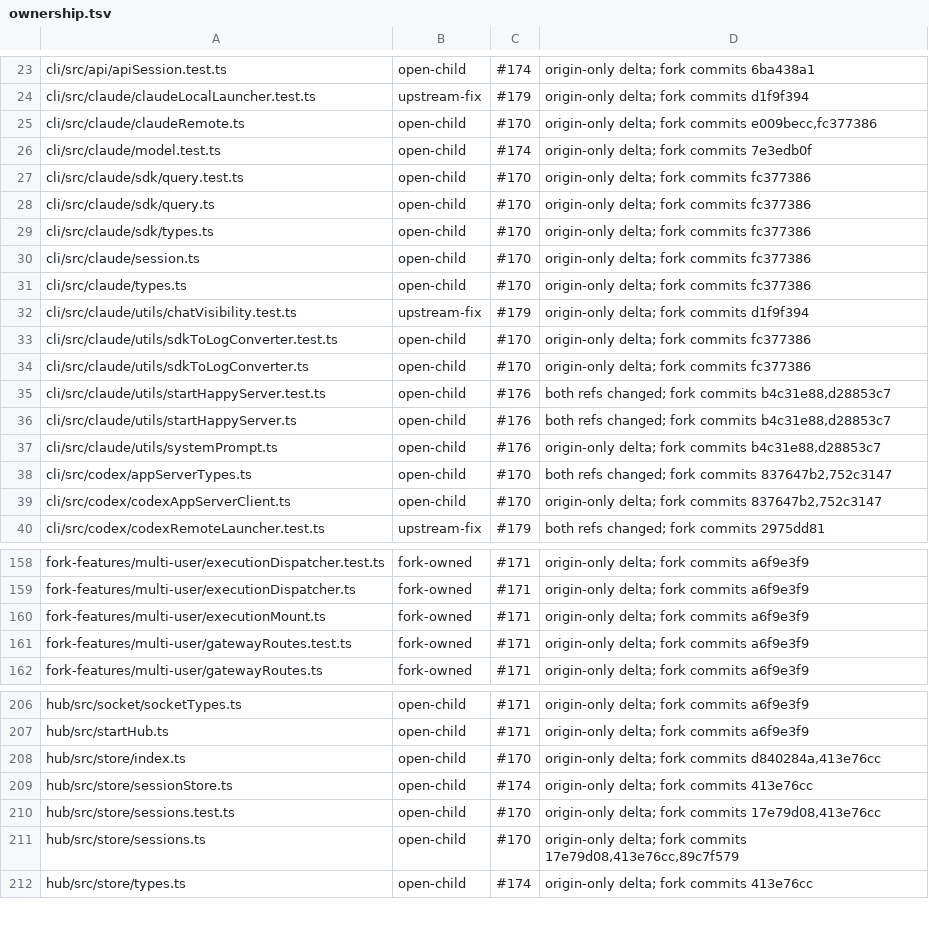
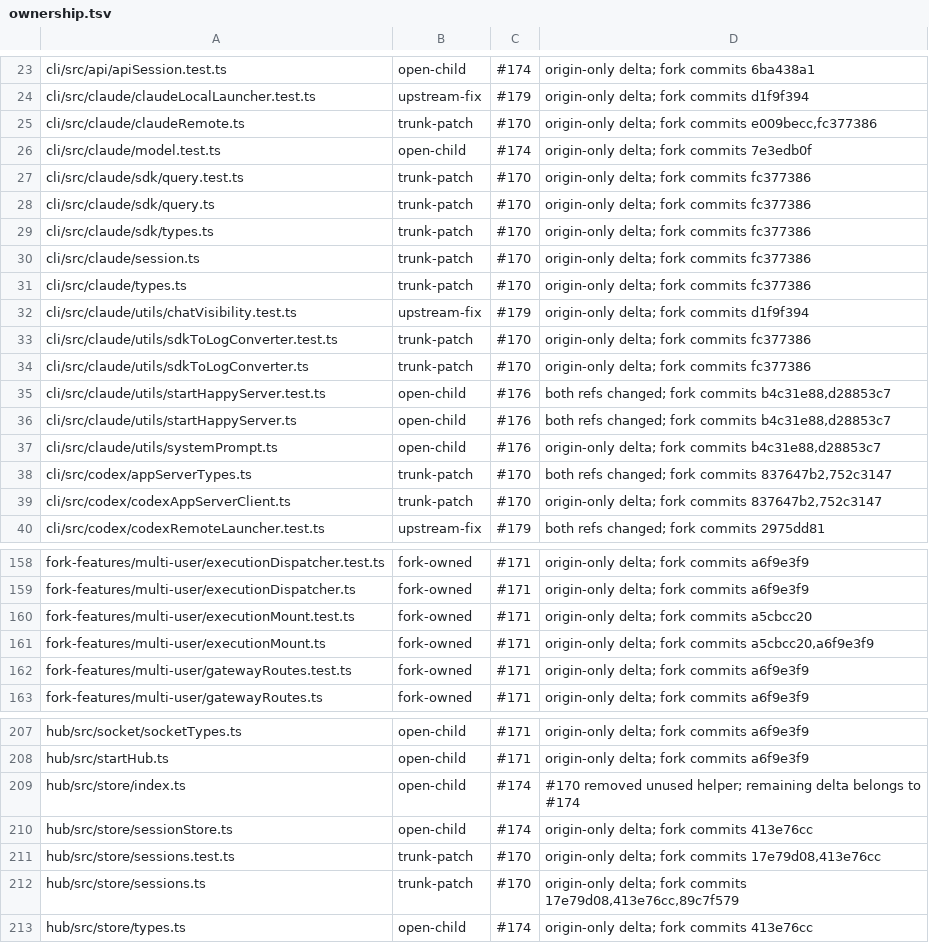
Before and after one commit to mouriya-s-lab/hapi, a TSV file: fork-features/ownership.tsv, drawn as a sheet; only a part is shown, gaps mark what is left out; the diff covers the shown part only.

Commit message:
refactor(fork): close session fork trunk boundary
Co-Authored-By: Mouriya-Emma <85676458+Mouriya-Emma@users.noreply.github.com>

```diff
--- a/fork-features/ownership.tsv
+++ b/fork-features/ownership.tsv
@@ -24,12 +24,12 @@ cli/src/api/apiSession.test.ts	open-child	#174	origin-only delta; fork commits 6
 cli/src/claude/claudeLocalLauncher.test.ts	upstream-fix	#179	origin-only delta; fork commits d1f9f394
-cli/src/claude/claudeRemote.ts	open-child	#170	origin-only delta; fork commits e009becc,fc377386
+cli/src/claude/claudeRemote.ts	trunk-patch	#170	origin-only delta; fork commits e009becc,fc377386
 cli/src/claude/model.test.ts	open-child	#174	origin-only delta; fork commits 7e3edb0f
-cli/src/claude/sdk/query.test.ts	open-child	#170	origin-only delta; fork commits fc377386
-cli/src/claude/sdk/query.ts	open-child	#170	origin-only delta; fork commits fc377386
-cli/src/claude/sdk/types.ts	open-child	#170	origin-only delta; fork commits fc377386
-cli/src/claude/session.ts	open-child	#170	origin-only delta; fork commits fc377386
-cli/src/claude/types.ts	open-child	#170	origin-only delta; fork commits fc377386
+cli/src/claude/sdk/query.test.ts	trunk-patch	#170	origin-only delta; fork commits fc377386
+cli/src/claude/sdk/query.ts	trunk-patch	#170	origin-only delta; fork commits fc377386
+cli/src/claude/sdk/types.ts	trunk-patch	#170	origin-only delta; fork commits fc377386
+cli/src/claude/session.ts	trunk-patch	#170	origin-only delta; fork commits fc377386
+cli/src/claude/types.ts	trunk-patch	#170	origin-only delta; fork commits fc377386
 cli/src/claude/utils/chatVisibility.test.ts	upstream-fix	#179	origin-only delta; fork commits d1f9f394
-cli/src/claude/utils/sdkToLogConverter.test.ts	open-child	#170	origin-only delta; fork commits fc377386
-cli/src/claude/utils/sdkToLogConverter.ts	open-child	#170	origin-only delta; fork commits fc377386
+cli/src/claude/utils/sdkToLogConverter.test.ts	trunk-patch	#170	origin-only delta; fork commits fc377386
+cli/src/claude/utils/sdkToLogConverter.ts	trunk-patch	#170	origin-only delta; fork commits fc377386
 cli/src/claude/utils/startHappyServer.test.ts	open-child	#176	both refs changed; fork commits b4c31e88,d28853c7
@@ -37,4 +37,4 @@ cli/src/claude/utils/startHappyServer.ts	open-child	#176	both refs changed; fork
 cli/src/claude/utils/systemPrompt.ts	open-child	#176	origin-only delta; fork commits b4c31e88,d28853c7
-cli/src/codex/appServerTypes.ts	open-child	#170	both refs changed; fork commits 837647b2,752c3147
-cli/src/codex/codexAppServerClient.ts	open-child	#170	origin-only delta; fork commits 837647b2,752c3147
+cli/src/codex/appServerTypes.ts	trunk-patch	#170	both refs changed; fork commits 837647b2,752c3147
+cli/src/codex/codexAppServerClient.ts	trunk-patch	#170	origin-only delta; fork commits 837647b2,752c3147
 cli/src/codex/codexRemoteLauncher.test.ts	upstream-fix	#179	both refs changed; fork commits 2975dd81
@@ -159,3 +159,4 @@ fork-features/multi-user/executionDispatcher.test.ts	fork-owned	#171	origin-only
 fork-features/multi-user/executionDispatcher.ts	fork-owned	#171	origin-only delta; fork commits a6f9e3f9
-fork-features/multi-user/executionMount.ts	fork-owned	#171	origin-only delta; fork commits a6f9e3f9
+fork-features/multi-user/executionMount.test.ts	fork-owned	#171	origin-only delta; fork commits a5cbcc20
+fork-features/multi-user/executionMount.ts	fork-owned	#171	origin-only delta; fork commits a5cbcc20,a6f9e3f9
 fork-features/multi-user/gatewayRoutes.test.ts	fork-owned	#171	origin-only delta; fork commits a6f9e3f9
@@ -207,6 +208,6 @@ hub/src/socket/socketTypes.ts	open-child	#171	origin-only delta; fork commits a6
 hub/src/startHub.ts	open-child	#171	origin-only delta; fork commits a6f9e3f9
-hub/src/store/index.ts	open-child	#170	origin-only delta; fork commits d840284a,413e76cc
+hub/src/store/index.ts	open-child	#174	#170 removed unused helper; remaining delta belongs to #174
 hub/src/store/sessionStore.ts	open-child	#174	origin-only delta; fork commits 413e76cc
-hub/src/store/sessions.test.ts	open-child	#170	origin-only delta; fork commits 17e79d08,413e76cc
-hub/src/store/sessions.ts	open-child	#170	origin-only delta; fork commits 17e79d08,413e76cc,89c7f579
+hub/src/store/sessions.test.ts	trunk-patch	#170	origin-only delta; fork commits 17e79d08,413e76cc
+hub/src/store/sessions.ts	trunk-patch	#170	origin-only delta; fork commits 17e79d08,413e76cc,89c7f579
 hub/src/store/types.ts	open-child	#174	origin-only delta; fork commits 413e76cc
```
Also changed, not shown: 18 edited cells elsewhere in this file, 8 other files.
